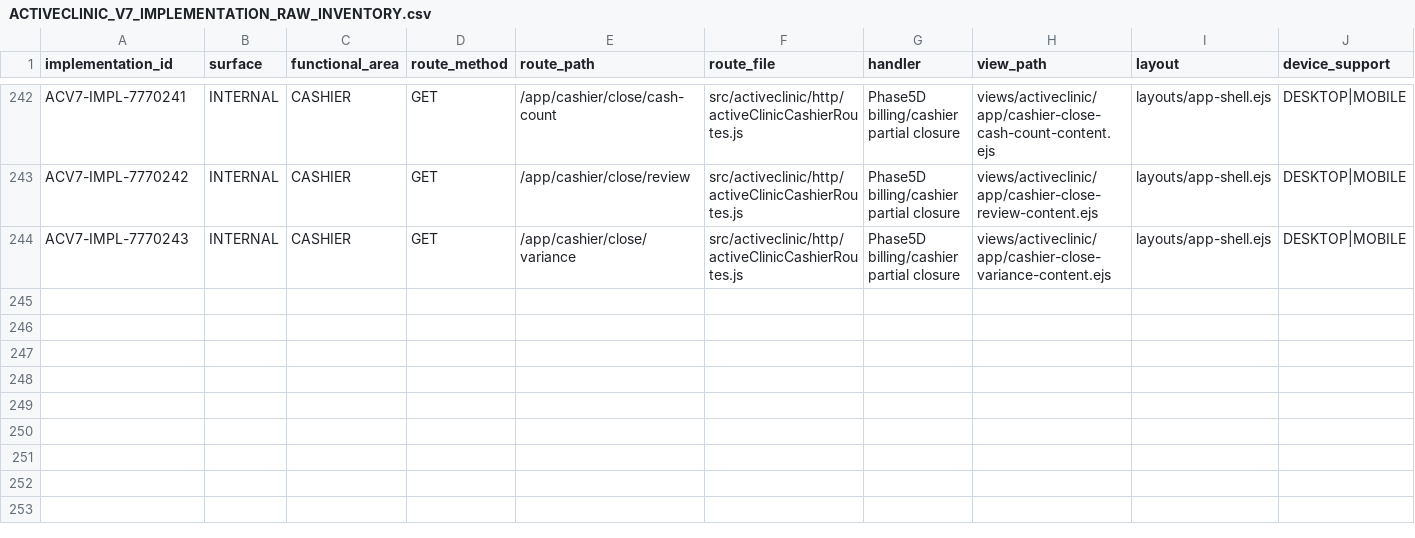
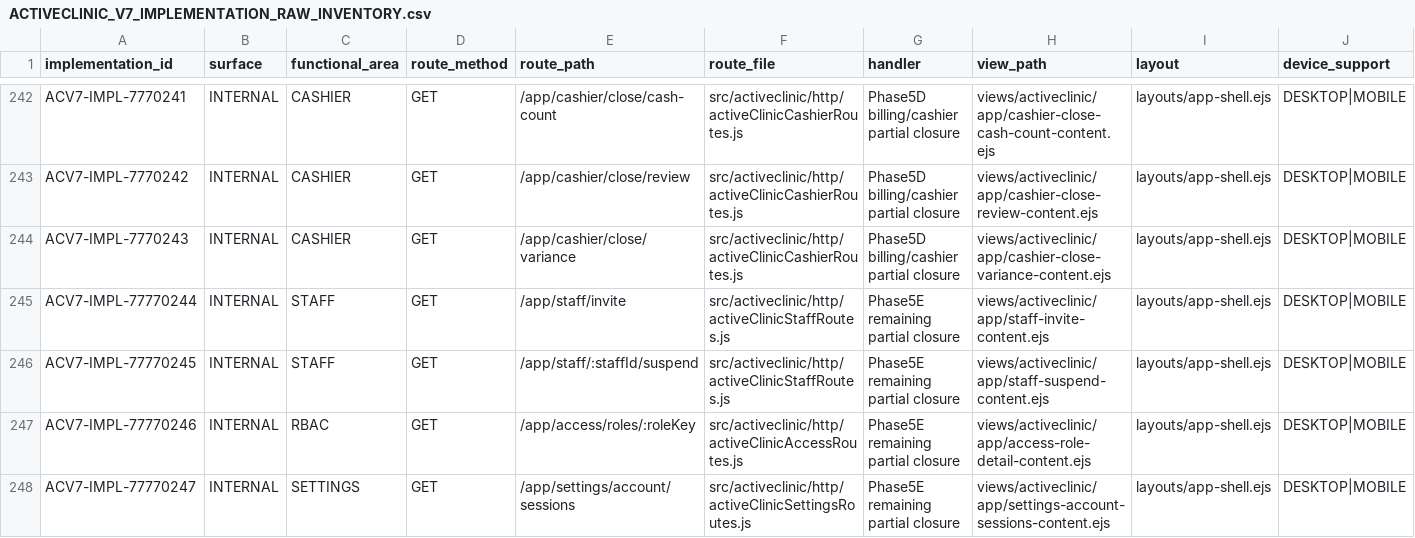
Before and after one commit to akivmoovex/getproapp, a CSV file: docs/activeclinic/stitch/ACTIVECLINIC_V7_IMPLEMENTATION_RAW_INVENTORY.csv, drawn as a sheet; only a part is shown, gaps mark what is left out; rows hold the shown columns only; the diff names each change by its address in the sheet, - before the commit and + after, or states it on an @@ line.

```diff
--- a/docs/activeclinic/stitch/ACTIVECLINIC_V7_IMPLEMENTATION_RAW_INVENTORY.csv
+++ b/docs/activeclinic/stitch/ACTIVECLINIC_V7_IMPLEMENTATION_RAW_INVENTORY.csv
+row 245: ACV7-IMPL-77770244 | INTERNAL | STAFF | GET | /app/staff/invite | src/activeclinic/http/activeClinicStaffRoutes.js | Phase5E remaining partial closure | views/activeclinic/app/staff-invite-content.ejs | layouts/app-shell.ejs | DESKTOP|MOBILE
+row 246: ACV7-IMPL-77770245 | INTERNAL | STAFF | GET | /app/staff/:staffId/suspend | src/activeclinic/http/activeClinicStaffRoutes.js | Phase5E remaining partial closure | views/activeclinic/app/staff-suspend-content.ejs | layouts/app-shell.ejs | DESKTOP|MOBILE
+row 247: ACV7-IMPL-77770246 | INTERNAL | RBAC | GET | /app/access/roles/:roleKey | src/activeclinic/http/activeClinicAccessRoutes.js | Phase5E remaining partial closure | views/activeclinic/app/access-role-detail-content.ejs | layouts/app-shell.ejs | DESKTOP|MOBILE
+row 248: ACV7-IMPL-77770247 | INTERNAL | SETTINGS | GET | /app/settings/account/sessions | src/activeclinic/http/activeClinicSettingsRoutes.js | Phase5E remaining partial closure | views/activeclinic/app/settings-account-sessions-content.ejs | layouts/app-shell.ejs | DESKTOP|MOBILE
```
Also changed, not shown: docs/activeclinic/stitch/ACTIVECLINIC_STITCH_TO_V7_MAPPING.csv, 4 other files.
